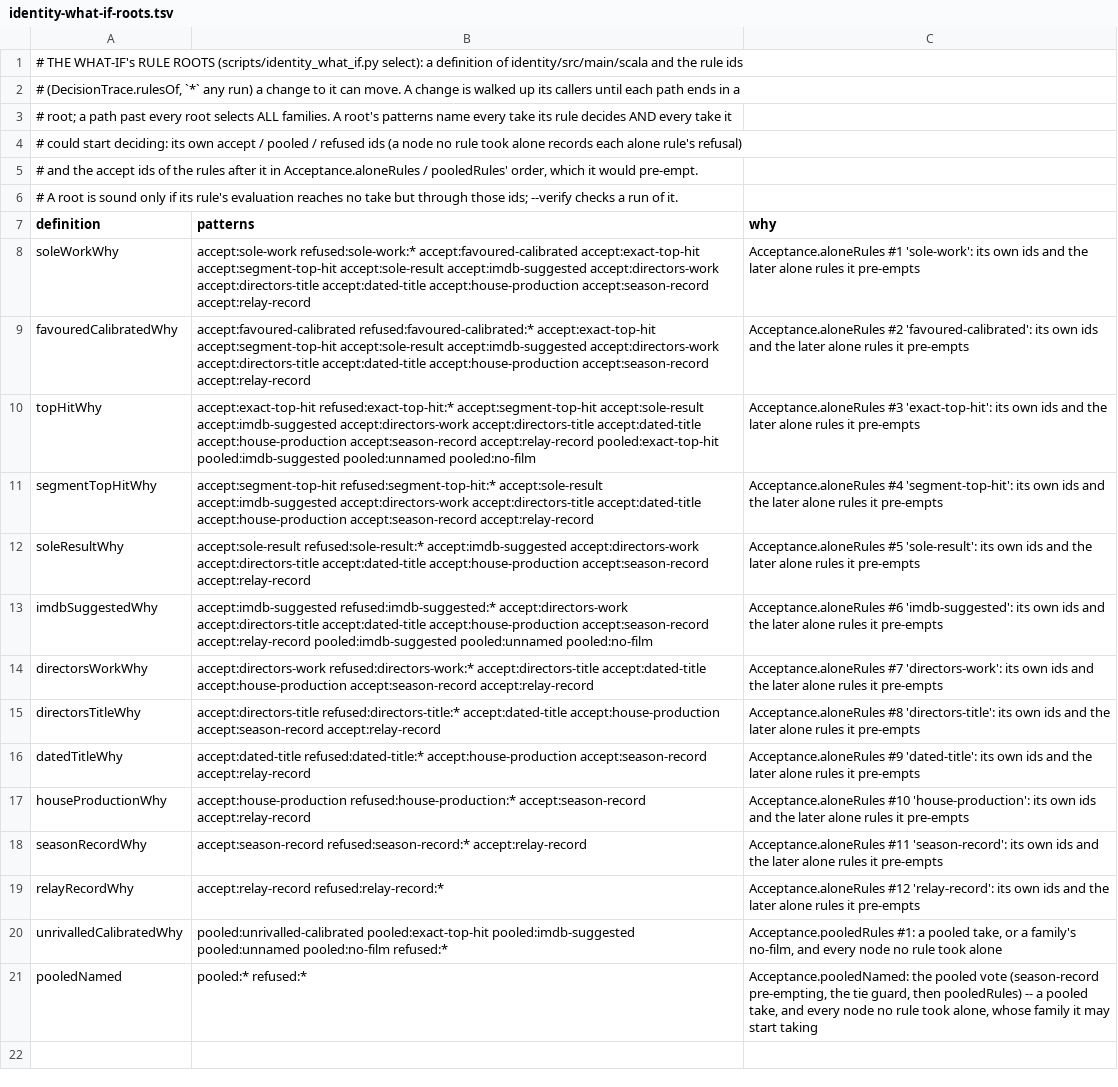
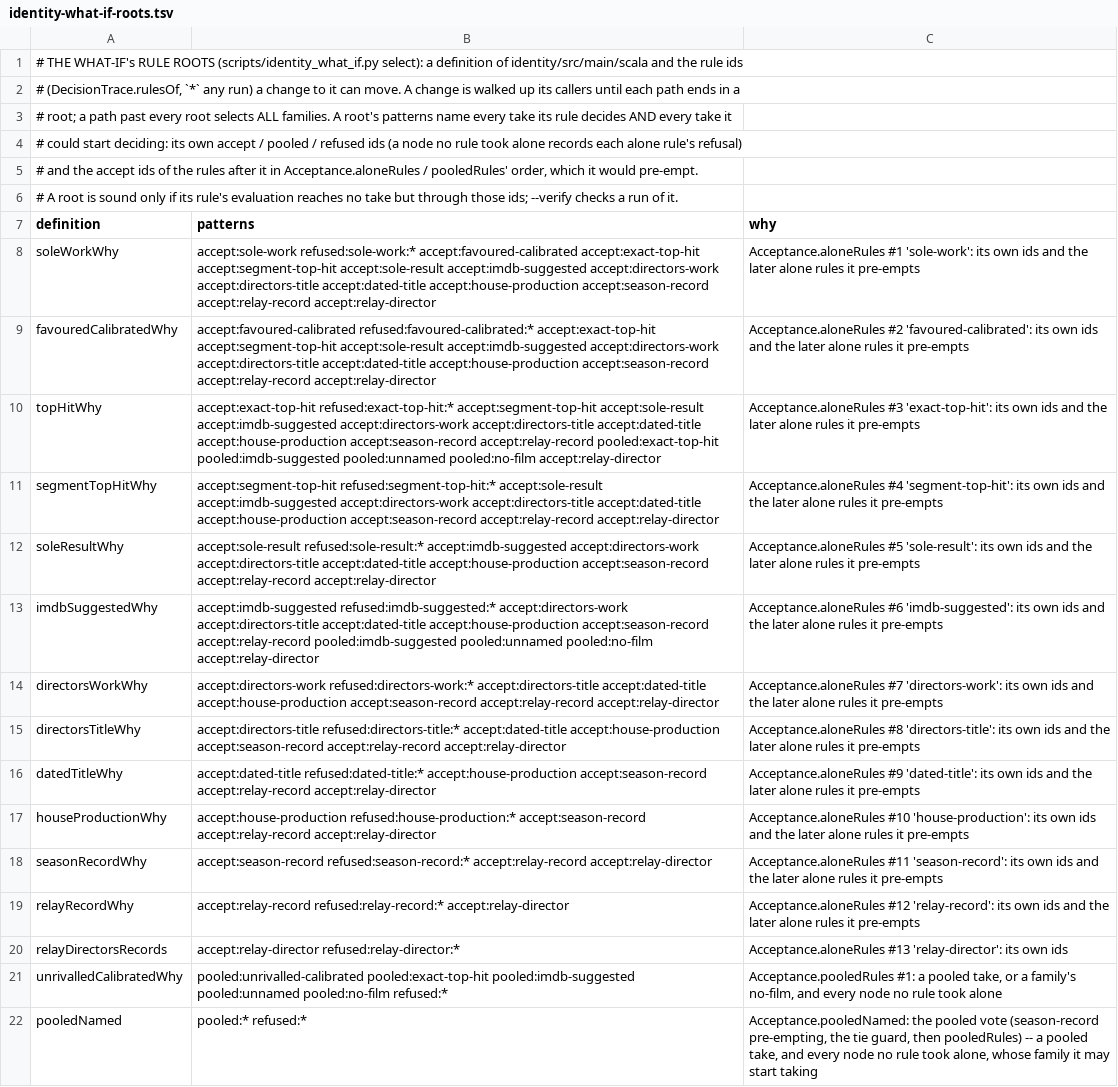
Before and after one commit to pawelkrupinski/movies, a TSV file: scripts/identity-what-if-roots.tsv, drawn as a sheet; the diff names each change by its address in the sheet, - before the commit and + after, or states it on an @@ line.

```diff
--- a/scripts/identity-what-if-roots.tsv
+++ b/scripts/identity-what-if-roots.tsv
-B8 (patterns): …accept:season-record accept:relay-record
+B8 (patterns): …accept:season-record accept:relay-record accept:relay-director
-B9 (patterns): …accept:season-record accept:relay-record
+B9 (patterns): …accept:season-record accept:relay-record accept:relay-director
-B10 (patterns): …pooled:unnamed pooled:no-film
+B10 (patterns): …pooled:unnamed pooled:no-film accept:relay-director
-B11 (patterns): …accept:season-record accept:relay-record
+B11 (patterns): …accept:season-record accept:relay-record accept:relay-director
-B12 (patterns): …accept:season-record accept:relay-record
+B12 (patterns): …accept:season-record accept:relay-record accept:relay-director
-B13 (patterns): …pooled:unnamed pooled:no-film
+B13 (patterns): …pooled:unnamed pooled:no-film accept:relay-director
-B14 (patterns): …accept:season-record accept:relay-record
+B14 (patterns): …accept:season-record accept:relay-record accept:relay-director
-B15 (patterns): …accept:season-record accept:relay-record
+B15 (patterns): …accept:season-record accept:relay-record accept:relay-director
-B16 (patterns): …accept:season-record accept:relay-record
+B16 (patterns): …accept:season-record accept:relay-record accept:relay-director
-B17 (patterns): …accept:season-record accept:relay-record
+B17 (patterns): …accept:season-record accept:relay-record accept:relay-director
-B18 (patterns): …refused:season-record:* accept:relay-record
+B18 (patterns): …refused:season-record:* accept:relay-record accept:relay-director
-B19 (patterns): accept:relay-record refused:relay-record:*
+B19 (patterns): accept:relay-record refused:relay-record:* accept:relay-director
+row 20: relayDirectorsRecords | accept:relay-director refused:relay-director:* | Acceptance.aloneRules #13 'relay-director': its own ids
```
Also changed, not shown: 14 other files.
